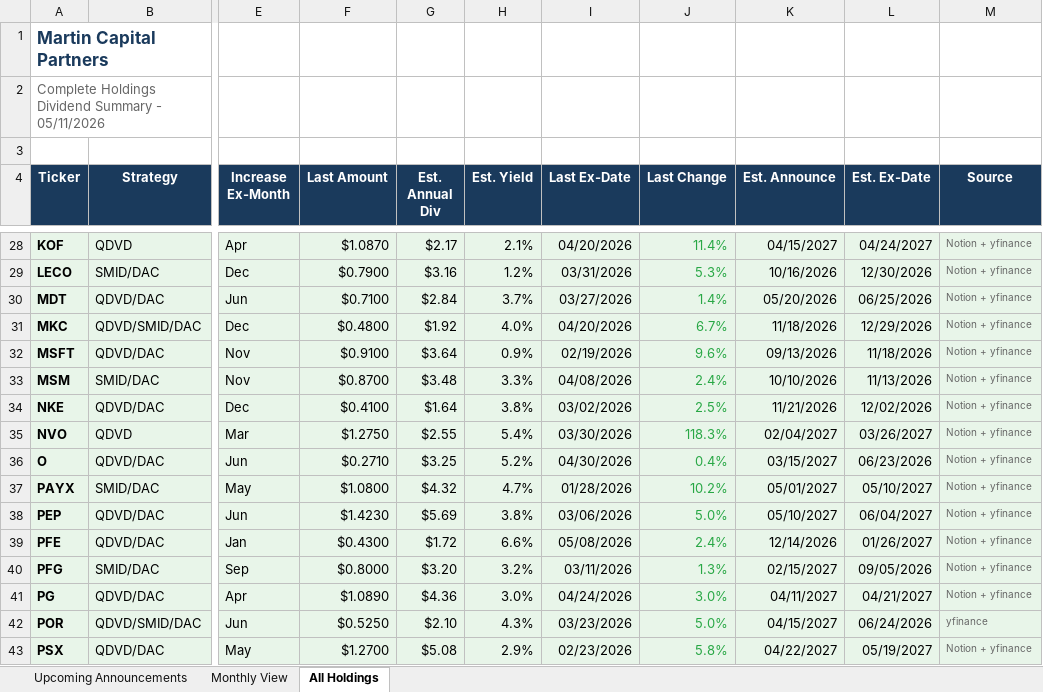
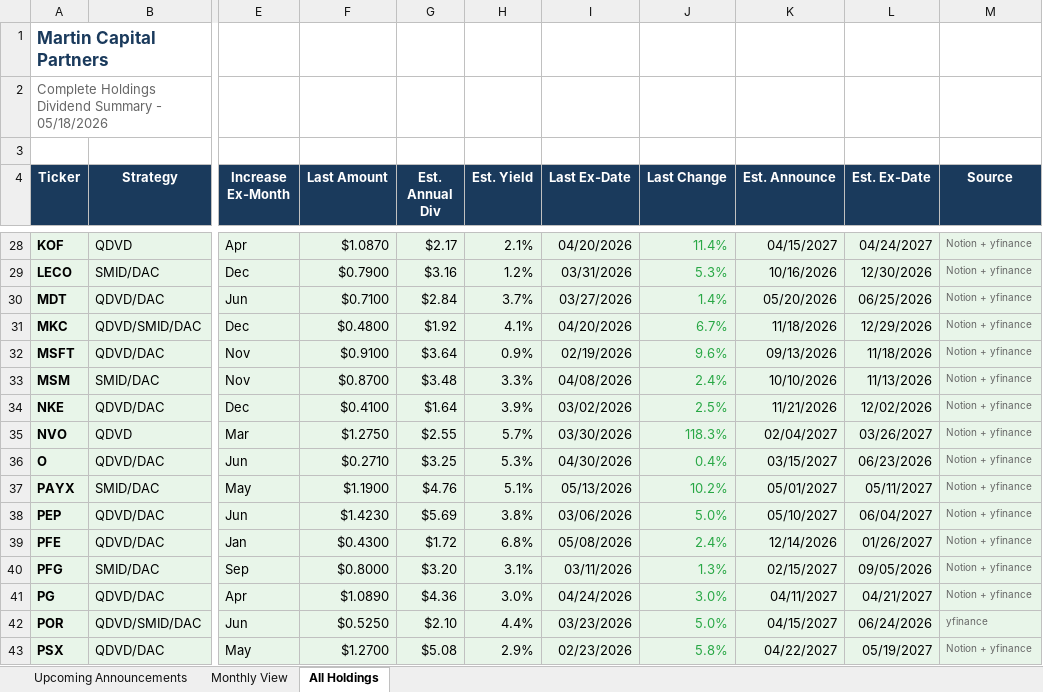
Before and after one commit to ryansadair/mcp-dashboard, an Excel workbook: data/dividend_calendar.xlsx, sheet All Holdings, drawn as a sheet; only a part is shown, gaps mark what is left out; values as stored, in another font and other column widths than the file's, no borders; the diff covers the shown part only; the diff names each change by its address in the sheet, - before the commit and + after, or states it on an @@ line.

```diff
--- a/data/dividend_calendar.xlsx (sheet All Holdings)
+++ b/data/dividend_calendar.xlsx (sheet All Holdings)
-A2 (Ticker): …Summary - 05/11/2026
+A2 (Ticker): …Summary - 05/18/2026
-H31 (Est. Yield): 4.0%
+H31 (Est. Yield): 4.1%
-H34 (Est. Yield): 3.8%
+H34 (Est. Yield): 3.9%
-H35 (Est. Yield): 5.4%
+H35 (Est. Yield): 5.7%
-H36 (Est. Yield): 5.2%
+H36 (Est. Yield): 5.3%
-F37 (Last Amount): $1.0800
+F37 (Last Amount): $1.1900
-G37 (Est. Annual Div): $4.32
+G37 (Est. Annual Div): $4.76
-H37 (Est. Yield): 4.7%
+H37 (Est. Yield): 5.1%
-I37 (Last Ex-Date): 01/28/2026
+I37 (Last Ex-Date): 05/13/2026
-L37 (Est. Ex-Date): 05/10/2027
+L37 (Est. Ex-Date): 05/11/2027
-H39 (Est. Yield): 6.6%
+H39 (Est. Yield): 6.8%
-H40 (Est. Yield): 3.2%
+H40 (Est. Yield): 3.1%
-H42 (Est. Yield): 4.3%
+H42 (Est. Yield): 4.4%
```
Also changed, not shown: 1 removed row and 29 edited cells elsewhere in this sheet, sheet Upcoming Announcements, sheet Monthly View.
